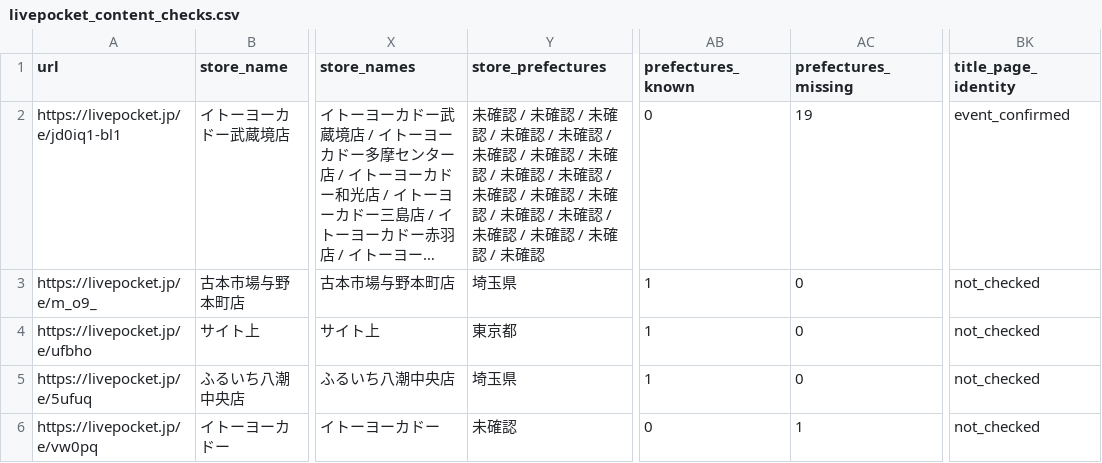
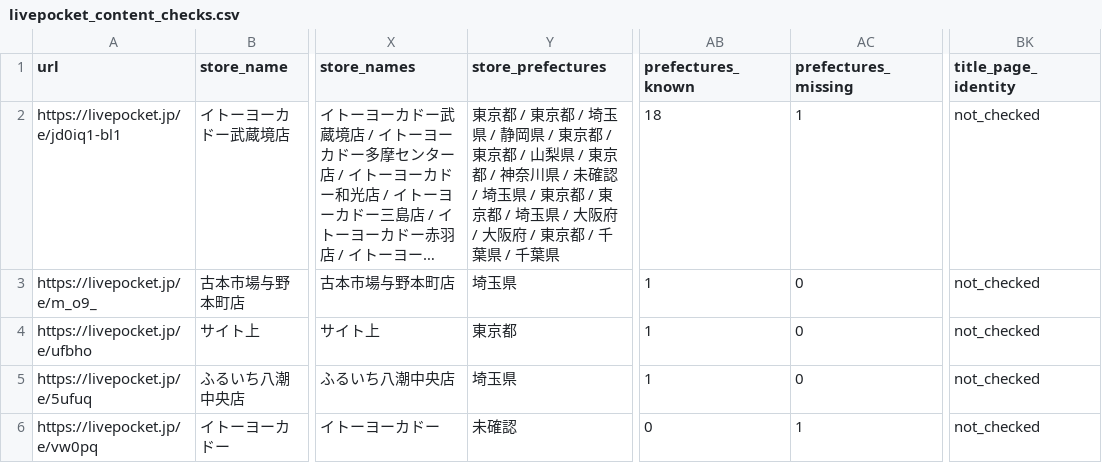
Before and after one commit to ttttt-9554/pokeca-map, a CSV file: livepocket_content_checks.csv, drawn as a sheet; only a part is shown, gaps mark what is left out; long unchanged cells end in …; the diff names each change by its address in the sheet, - before the commit and + after, or states it on an @@ line.

```diff
--- a/livepocket_content_checks.csv
+++ b/livepocket_content_checks.csv
-Y2 (store_prefectures): 未確認 / 未確認 / 未確認 / 未確認 / 未確認 / 未確認 / 未確認 / 未確認 / 未確認 / 未確認 / 未確認 / 未確認 / 未確認 / 未確認 / 未確認 / 未確認 / 未確認 / 未確認 / 未確認
+Y2 (store_prefectures): 東京都 / 東京都 / 埼玉県 / 静岡県 / 東京都 / 東京都 / 山梨県 / 東京都 / 神奈川県 / 未確認 / 埼玉県 / 東京都 / 東京都 / 埼玉県 / 大阪府 / 大阪府 / 東京都 / 千葉県 / 千葉県
-AB2 (prefectures_known): 0
+AB2 (prefectures_known): 18
-AC2 (prefectures_missing): 19
+AC2 (prefectures_missing): 1
-BK2 (title_page_identity): event_confirmed
+BK2 (title_page_identity): not_checked
```
Also changed, not shown: 2 other files.
